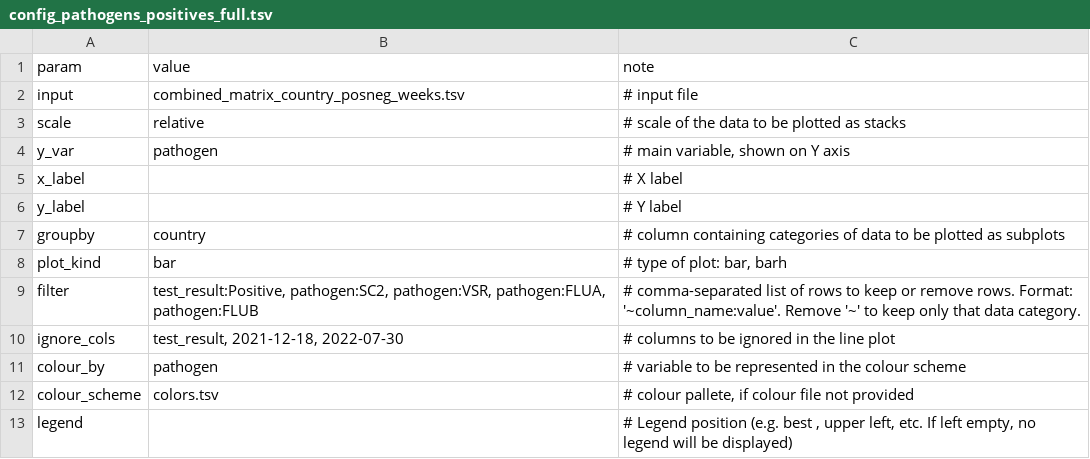
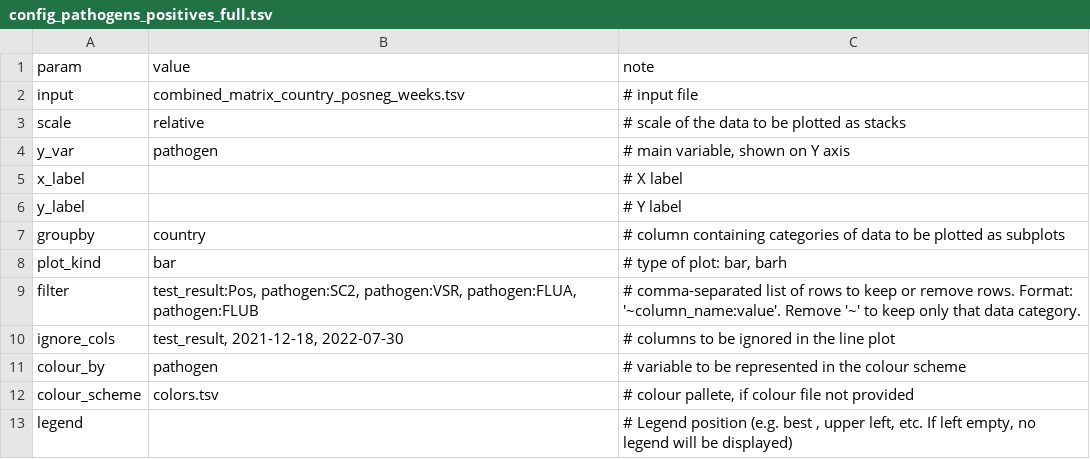
Before and after one commit to InstitutoTodosPelaSaude/respat, a TSV file: figures/barplot/config_pathogens_positives_full.tsv, drawn as a sheet; only a part is shown.

```diff
--- a/figures/barplot/config_pathogens_positives_full.tsv
+++ b/figures/barplot/config_pathogens_positives_full.tsv
@@ -8,3 +8,3 @@ groupby	country	# column containing categories of data to be plotted as subplots
 plot_kind	bar	# type of plot: bar, barh
-filter	test_result:Positive, pathogen:SC2, pathogen:VSR, pathogen:FLUA, pathogen:FLUB	# comma-separated list of rows to keep or remove rows. Format: '~column_name:value'. Remove '~' to keep only that data category.
+filter	test_result:Pos, pathogen:SC2, pathogen:VSR, pathogen:FLUA, pathogen:FLUB	# comma-separated list of rows to keep or remove rows. Format: '~column_name:value'. Remove '~' to keep only that data category.
 ignore_cols	test_result, 2021-12-18, 2022-07-30	# columns to be ignored in the line plot
```
Also changed, not shown: figures/barplot/config_pathogens_positives.tsv, figures/heatmap/config_posrate_weeks_SC2demog.tsv, 13 other files.
